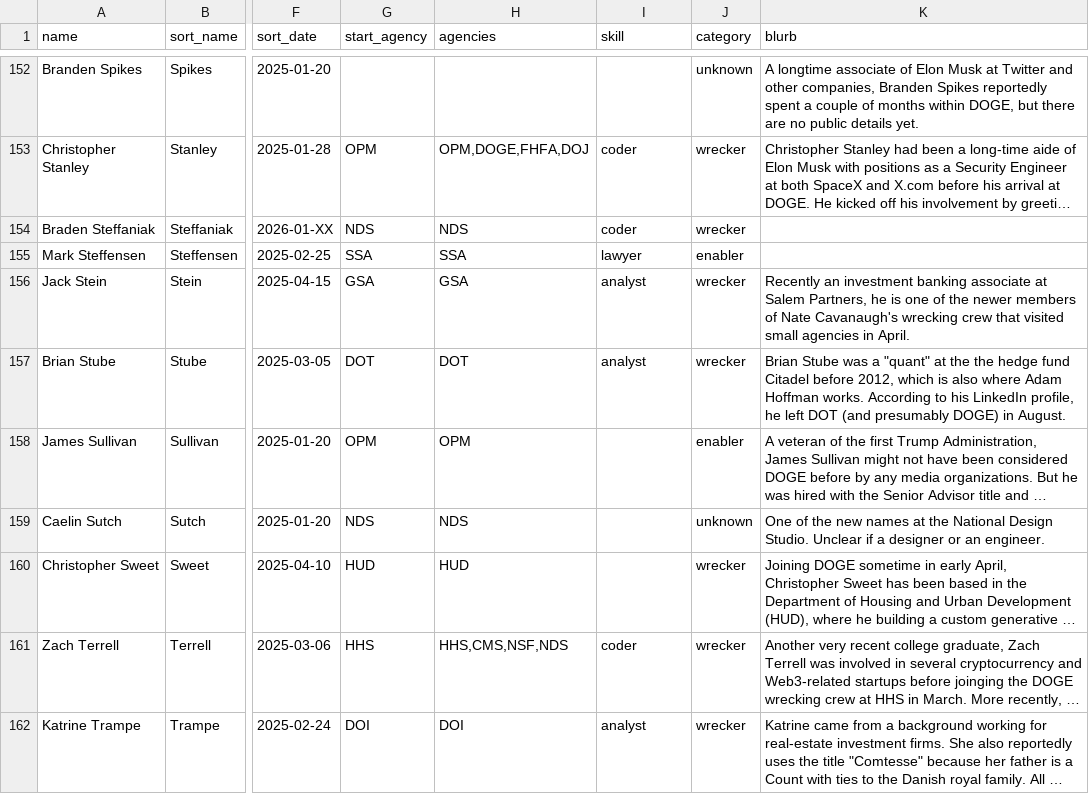
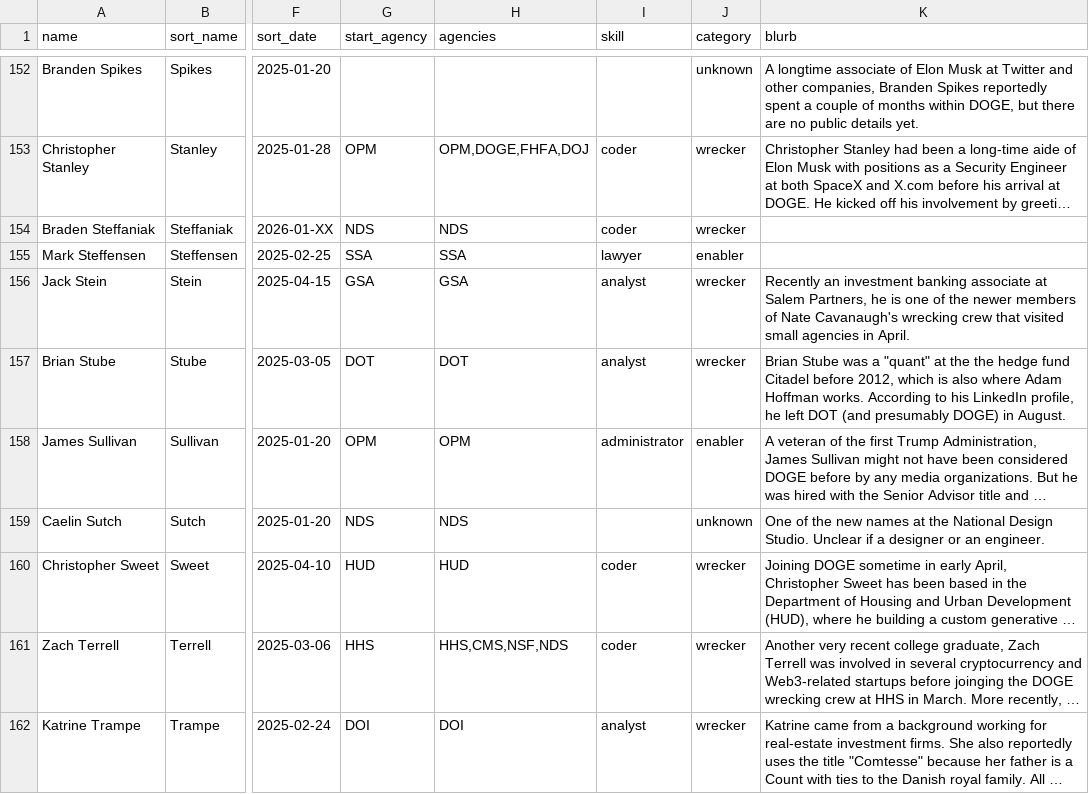
Before and after one commit to harrisj/doge_track, a CSV file: src/csv/people.csv, drawn as a sheet; only a part is shown, gaps mark what is left out; long unchanged cells end in …; the diff covers the shown part only; the diff names each change by its address in the sheet, - before the commit and + after, or states it on an @@ line.

Commit message:
Changes to the people index page table

```diff
--- a/src/csv/people.csv
+++ b/src/csv/people.csv
-I158 (skill): (empty)
+I158 (skill): administrator
-I160 (skill): (empty)
+I160 (skill): coder
```
Also changed, not shown: 11 edited cells elsewhere in this file, src/csv/positions.csv, 3 other files.
